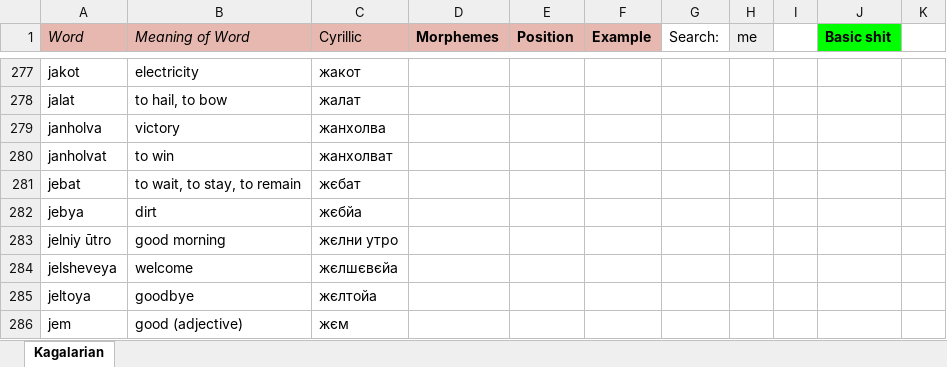
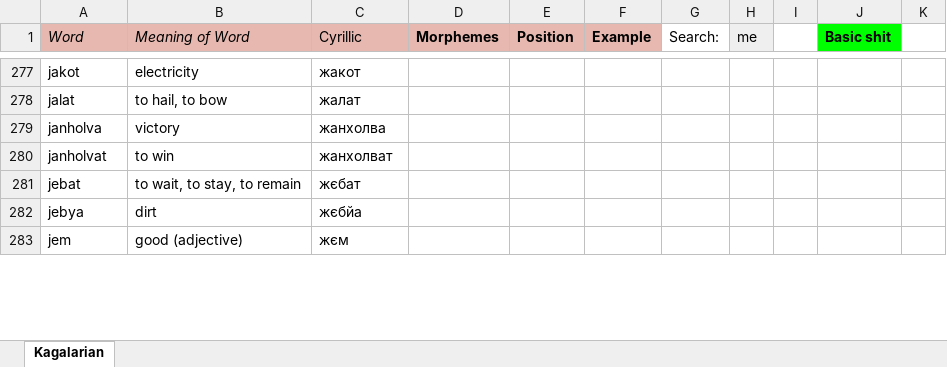
Before and after one commit to Oneo64/Starlattice, an Excel workbook: Conlangs/Sci-Fi Languages.xlsx, sheet Kagalarian, drawn as a sheet; only a part is shown, gaps mark what is left out; values as stored, in another font and other column widths than the file's, no borders; charts and pictures not drawn; removed rows and columns are numbered as before the commit, all else as after; the diff covers the shown part only; the diff names each change by its address in the sheet, - before the commit and + after, or states it on an @@ line.

Commit message:
Update Sci-Fi Languages.xlsx

```diff
--- a/Conlangs/Sci-Fi Languages.xlsx (sheet Kagalarian)
+++ b/Conlangs/Sci-Fi Languages.xlsx (sheet Kagalarian)
-row 283: jelniy ūtro | good morning | жєлни утро
-row 284: jelsheveya | welcome | жєлшєвєйа
-row 285: jeltoya | goodbye | жєлтойа
```
Also changed, not shown: 5 added rows, 2 removed rows and 20 edited cells elsewhere in this sheet.
